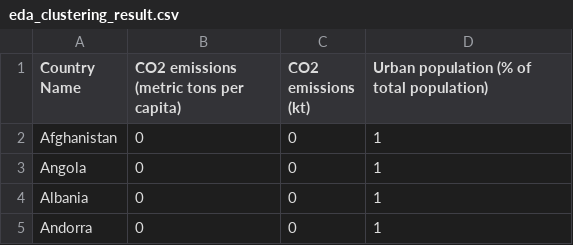
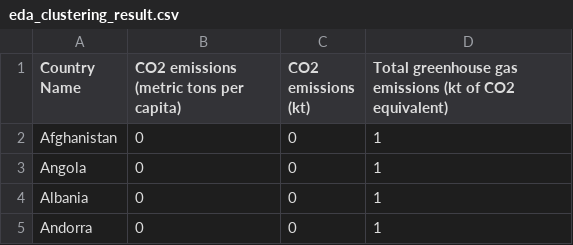
Before and after one commit to BingQuanChua/SASPICIOUS, a CSV file: output/eda_clustering_result.csv, drawn as a sheet; only a part is shown.

Commit message:
feat: add visualization results

```diff
--- a/output/eda_clustering_result.csv
+++ b/output/eda_clustering_result.csv
@@ -1,2 +1,2 @@
-Country Name,CO2 emissions (metric tons per capita),CO2 emissions (kt),Urban population (% of total population)
+Country Name,CO2 emissions (metric tons per capita),CO2 emissions (kt),Total greenhouse gas emissions (kt of CO2 equivalent)
 Afghanistan,0,0,1
```
Also changed, not shown: 8 other files.
